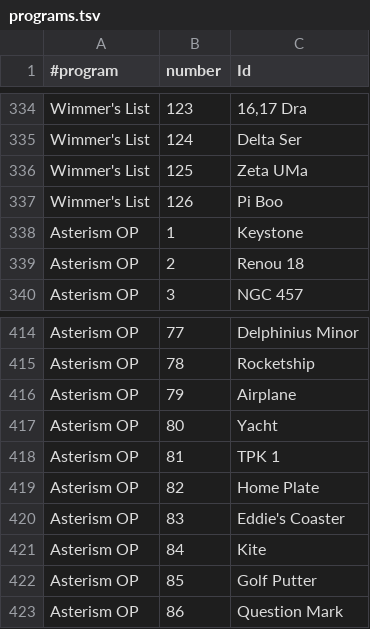
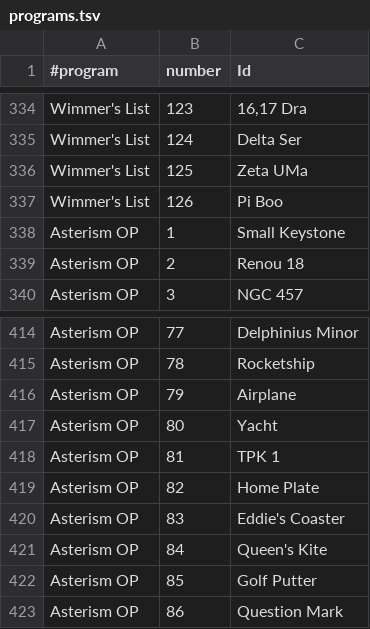
Before and after one commit to jonathanacross/astrodb, a TSV file: data/programs.tsv, drawn as a sheet; only a part is shown, gaps mark what is left out.

```diff
--- a/data/programs.tsv
+++ b/data/programs.tsv
@@ -337,3 +337,3 @@ Wimmer's List	125	Zeta UMa
 Wimmer's List	126	Pi Boo
-Asterism OP	1	Keystone
+Asterism OP	1	Small Keystone
 Asterism OP	2	Renou 18
@@ -420,3 +420,3 @@ Asterism OP	82	Home Plate
 Asterism OP	83	Eddie's Coaster
-Asterism OP	84	Kite
+Asterism OP	84	Queen's Kite
 Asterism OP	85	Golf Putter
```
Also changed, not shown: data/objects.tsv, data/observations.tsv.
